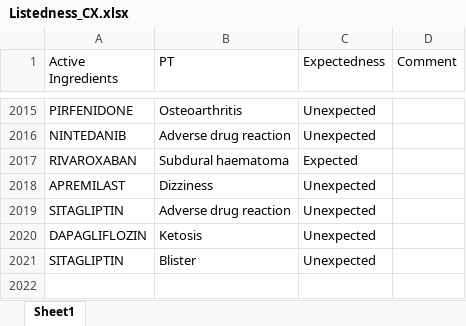
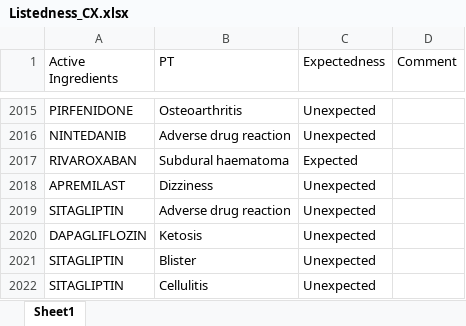
Before and after one commit to JPadhy0680/PV-Automation-Hub-Test, an Excel workbook: data/Listedness_CX.xlsx, sheet Sheet1, drawn as a sheet; only a part is shown, gaps mark what is left out; values as stored, in another font and other column widths than the file's, no borders; the diff names each change by its address in the sheet, - before the commit and + after, or states it on an @@ line.

Commit message:
Update listedness: SITAGLIPTIN / Cellulitis

```diff
--- a/data/Listedness_CX.xlsx (sheet Sheet1)
+++ b/data/Listedness_CX.xlsx (sheet Sheet1)
+row 2022: SITAGLIPTIN | Cellulitis | Unexpected
```
